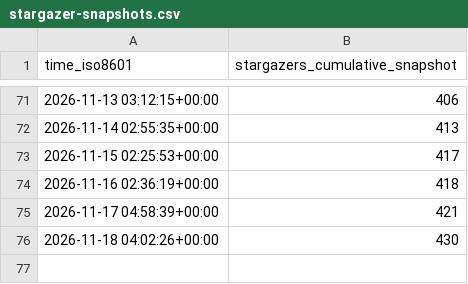
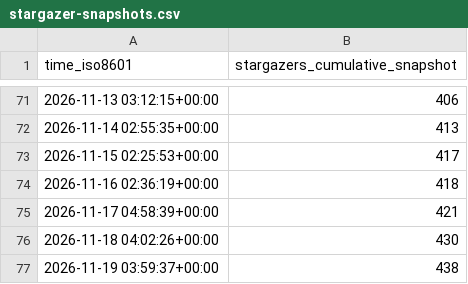
Before and after one commit to Yudaotor/lyrimuse, a CSV file: Yudaotor/lyrimuse/ghrs-data/stargazer-snapshots.csv, drawn as a sheet; only a part is shown, gaps mark what is left out; the diff names each change by its address in the sheet, - before the commit and + after, or states it on an @@ line.

```diff
--- a/Yudaotor/lyrimuse/ghrs-data/stargazer-snapshots.csv
+++ b/Yudaotor/lyrimuse/ghrs-data/stargazer-snapshots.csv
+row 77: 2026-11-19 03:59:37+00:00 | 438
```
Also changed, not shown: 3 other files.
